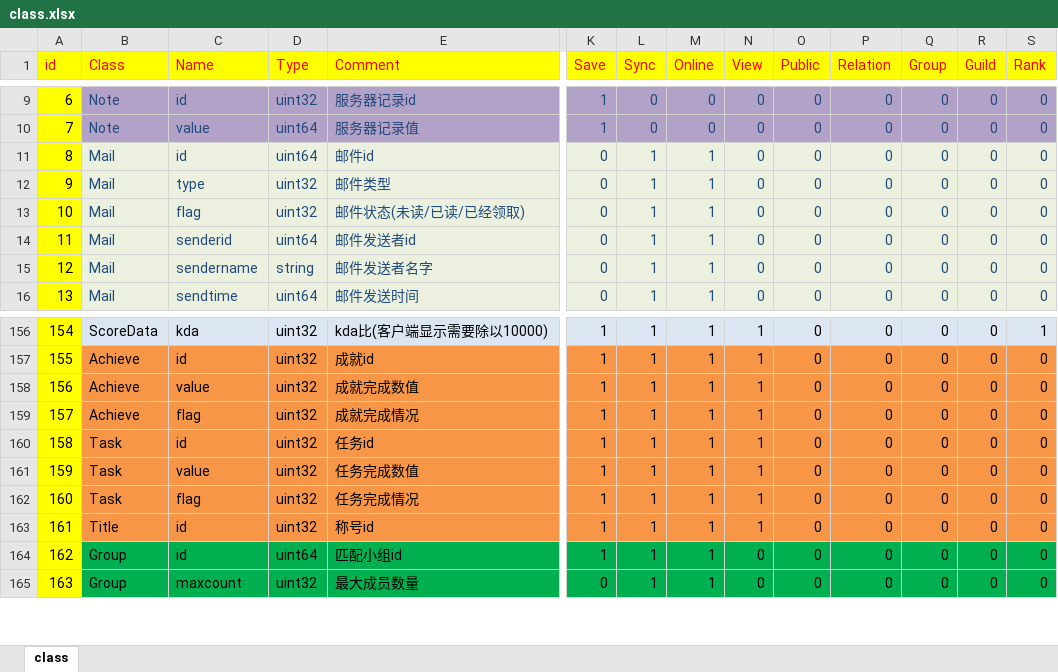
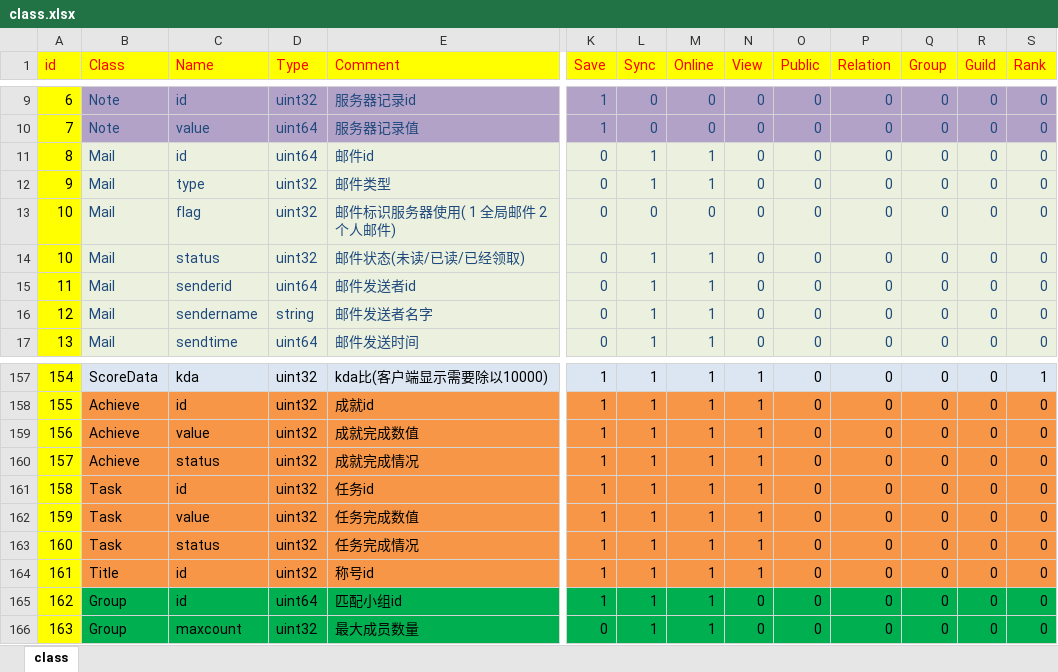
Before and after one commit to lori227/KFrame, an Excel workbook: Resource/excel/class.xlsx, sheet class, drawn as a sheet; only a part is shown, gaps mark what is left out; values as stored, in another font and other column widths than the file's, no borders; addresses are those after the commit; rows hold the shown columns only; the diff names each change by its address in the sheet, - before the commit and + after, or states it on an @@ line.

```diff
--- a/Resource/excel/class.xlsx (sheet class)
+++ b/Resource/excel/class.xlsx (sheet class)
+row 13: 10 | Mail | flag | uint32 | 邮件标识服务器使用( 1 全局邮件 2 个人邮件) | 0 | 0 | 0 | 0 | 0 | 0 | 0 | 0 | 0
-C14 (Name): flag
+C14 (Name): status
-C160 (Name): flag
+C160 (Name): status
-C163 (Name): flag
+C163 (Name): status
```
Also changed, not shown: 19 other files.
